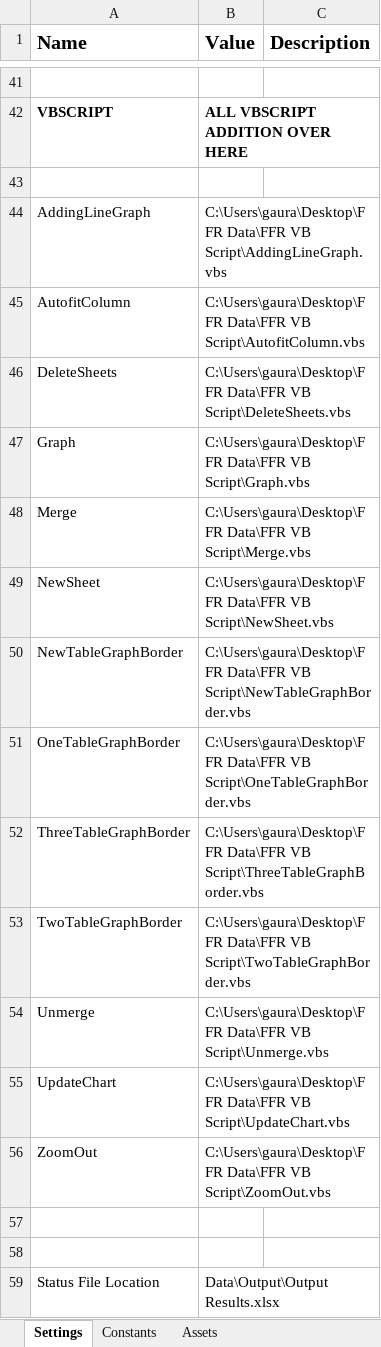
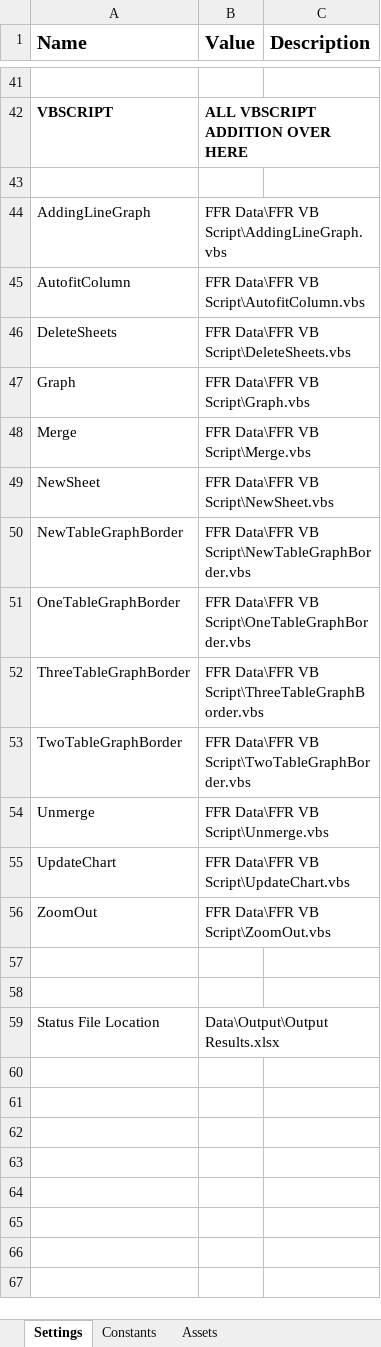
Before and after one commit to Gauravkeny/FFR-Preparation-REFramework, an Excel workbook: Data/Config.xlsx, sheet Settings, drawn as a sheet; only a part is shown, gaps mark what is left out; values as stored, in another font and other column widths than the file's, no borders; the diff covers the shown part only; the diff names each change by its address in the sheet, - before the commit and + after, or states it on an @@ line.

Commit message:
Final Updated Data Done

```diff
--- a/Data/Config.xlsx (sheet Settings)
+++ b/Data/Config.xlsx (sheet Settings)
-B44 (Value): C:\Users\gaura\Desktop\FFR Data\FFR VB…
+B44 (Value): FFR Data\FFR VB…
-B45 (Value): C:\Users\gaura\Desktop\FFR Data\FFR VB…
+B45 (Value): FFR Data\FFR VB…
-B46 (Value): C:\Users\gaura\Desktop\FFR Data\FFR VB…
+B46 (Value): FFR Data\FFR VB…
-B47 (Value): C:\Users\gaura\Desktop\FFR Data\FFR VB Script\Graph.vbs
+B47 (Value): FFR Data\FFR VB Script\Graph.vbs
-B48 (Value): C:\Users\gaura\Desktop\FFR Data\FFR VB Script\Merge.vbs
+B48 (Value): FFR Data\FFR VB Script\Merge.vbs
-B49 (Value): C:\Users\gaura\Desktop\FFR Data\FFR VB…
+B49 (Value): FFR Data\FFR VB…
-B50 (Value): C:\Users\gaura\Desktop\FFR Data\FFR VB…
+B50 (Value): FFR Data\FFR VB…
-B51 (Value): C:\Users\gaura\Desktop\FFR Data\FFR VB…
+B51 (Value): FFR Data\FFR VB…
-B52 (Value): C:\Users\gaura\Desktop\FFR Data\FFR VB…
+B52 (Value): FFR Data\FFR VB…
-B53 (Value): C:\Users\gaura\Desktop\FFR Data\FFR VB…
+B53 (Value): FFR Data\FFR VB…
-B54 (Value): C:\Users\gaura\Desktop\FFR Data\FFR VB…
+B54 (Value): FFR Data\FFR VB…
-B55 (Value): C:\Users\gaura\Desktop\FFR Data\FFR VB…
+B55 (Value): FFR Data\FFR VB…
-B56 (Value): C:\Users\gaura\Desktop\FFR Data\FFR VB…
+B56 (Value): FFR Data\FFR VB…
```
Also changed, not shown: 15 edited cells elsewhere in this sheet, 30 other files.
